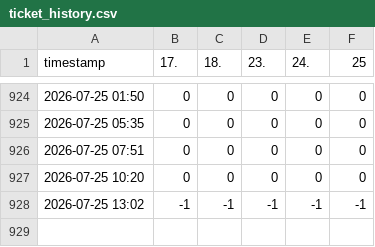
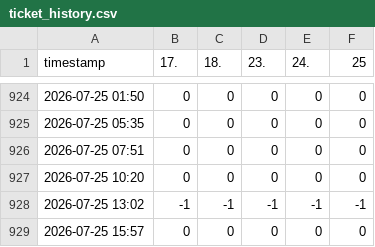
Before and after one commit to JonasHalser/nibelungen_tickets, a CSV file: data/ticket_history.csv, drawn as a sheet; only a part is shown, gaps mark what is left out; the diff names each change by its address in the sheet, - before the commit and + after, or states it on an @@ line.

```diff
--- a/data/ticket_history.csv
+++ b/data/ticket_history.csv
+row 929: 2026-07-25 15:57 | 0 | 0 | 0 | 0 | 0
```
